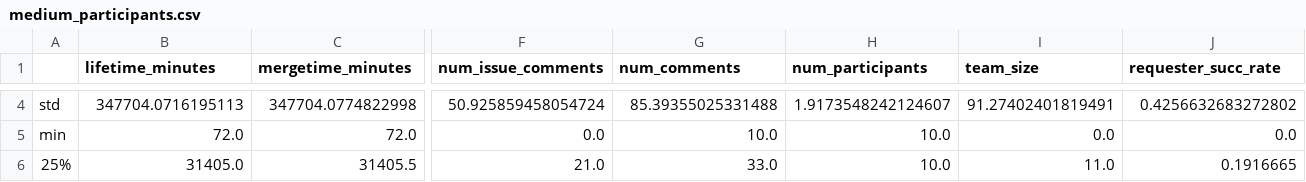
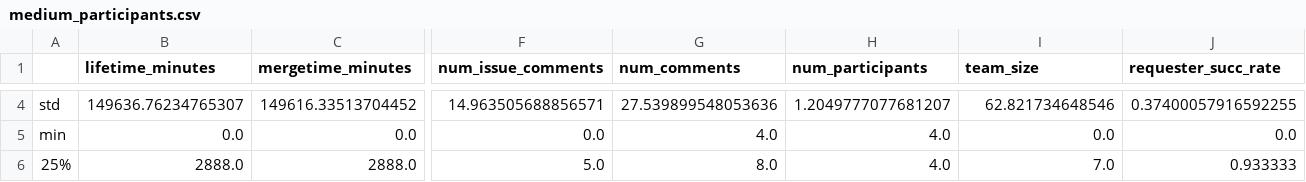
Before and after one commit to BambusControl/global-impact-code-reviews, a CSV file: src/global_impact_code_reviews/statistics/by_participants/medium_participants.csv, drawn as a sheet; only a part is shown, gaps mark what is left out; the diff covers the shown part only; the diff names each change by its address in the sheet, - before the commit and + after, or states it on an @@ line.

```diff
--- a/src/global_impact_code_reviews/statistics/by_participants/medium_participants.csv
+++ b/src/global_impact_code_reviews/statistics/by_participants/medium_participants.csv
-B4 (lifetime_minutes): 347704.0716195113
+B4 (lifetime_minutes): 149636.76234765307
-C4 (mergetime_minutes): 347704.0774822998
+C4 (mergetime_minutes): 149616.33513704452
-F4 (num_issue_comments): 50.925859458054724
+F4 (num_issue_comments): 14.963505688856571
-G4 (num_comments): 85.39355025331488
+G4 (num_comments): 27.539899548053636
-H4 (num_participants): 1.9173548242124607
+H4 (num_participants): 1.2049777077681207
-I4 (team_size): 91.27402401819491
+I4 (team_size): 62.821734648546
-J4 (requester_succ_rate): 0.4256632683272802
+J4 (requester_succ_rate): 0.37400057916592255
-B5 (lifetime_minutes): 72.0
+B5 (lifetime_minutes): 0.0
-C5 (mergetime_minutes): 72.0
+C5 (mergetime_minutes): 0.0
-G5 (num_comments): 10.0
+G5 (num_comments): 4.0
-H5:H6 (num_participants): 10.0
+H5:H6 (num_participants): 4.0
-B6 (lifetime_minutes): 31405.0
+B6 (lifetime_minutes): 2888.0
-C6 (mergetime_minutes): 31405.5
+C6 (mergetime_minutes): 2888.0
-F6 (num_issue_comments): 21.0
+F6 (num_issue_comments): 5.0
-G6 (num_comments): 33.0
+G6 (num_comments): 8.0
-I6 (team_size): 11.0
+I6 (team_size): 7.0
-J6 (requester_succ_rate): 0.1916665
+J6 (requester_succ_rate): 0.933333
```
Also changed, not shown: 64 edited cells elsewhere in this file, src/global_impact_code_reviews/statistics/by_participants/high_participants.csv, src/global_impact_code_reviews/statistics/by_participants/low_participants.csv, 18 other files.
